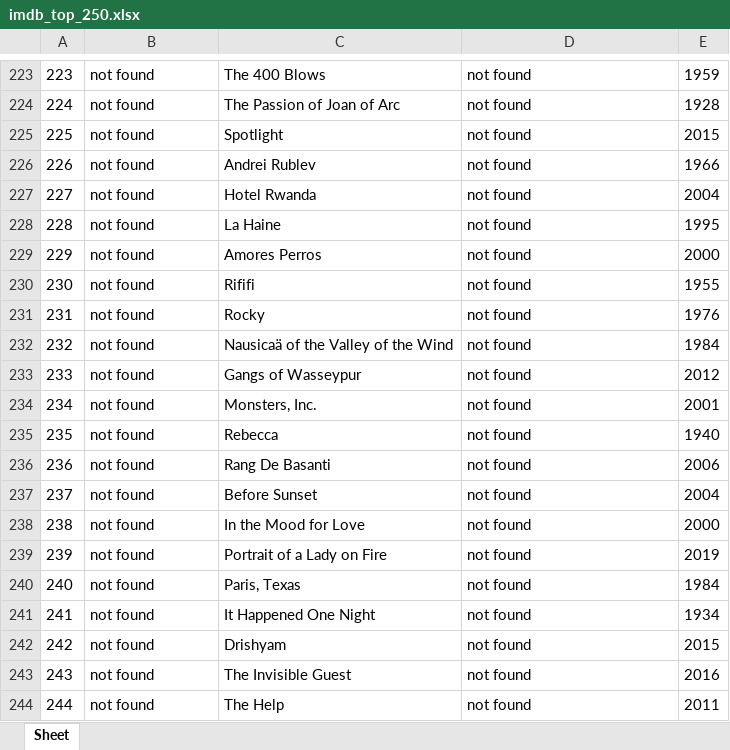
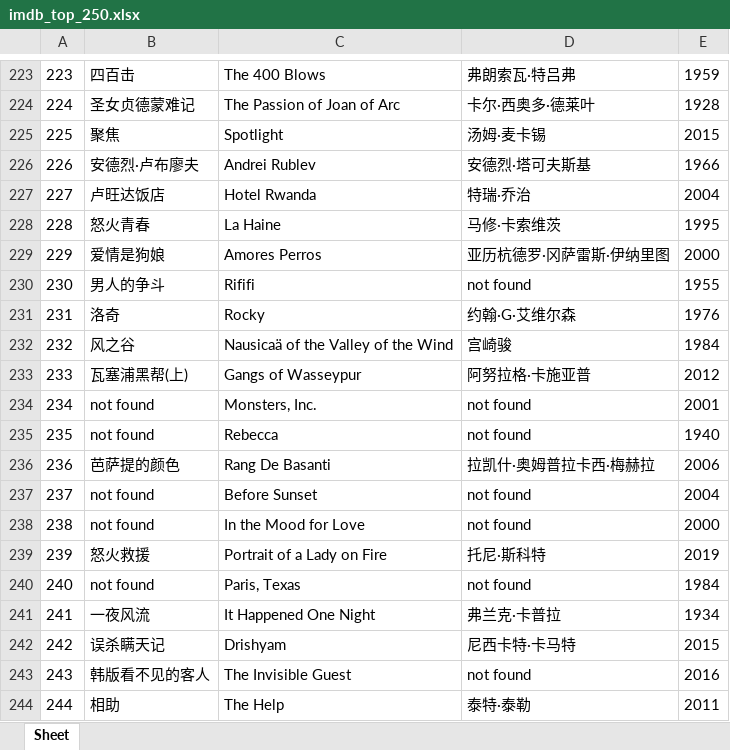
Before and after one commit to doctoroyy/Movie-IMDB-Bot, an Excel workbook: imdb_top_250.xlsx, sheet Sheet, drawn as a sheet; only a part is shown, gaps mark what is left out; values as stored, in another font and other column widths than the file's, no borders; the diff covers the shown part only; the diff names each change by its address in the sheet, - before the commit and + after, or states it on an @@ line.

```diff
--- a/imdb_top_250.xlsx (sheet Sheet)
+++ b/imdb_top_250.xlsx (sheet Sheet)
-B223: not found
+B223: 四百击
-D223: not found
+D223: 弗朗索瓦·特吕弗
-B224: not found
+B224: 圣女贞德蒙难记
-D224: not found
+D224: 卡尔·西奥多·德莱叶
-B225: not found
+B225: 聚焦
-D225: not found
+D225: 汤姆·麦卡锡
-B226: not found
+B226: 安德烈·卢布廖夫
-D226: not found
+D226: 安德烈·塔可夫斯基
-B227: not found
+B227: 卢旺达饭店
-D227: not found
+D227: 特瑞·乔治
-B228: not found
+B228: 怒火青春
-D228: not found
+D228: 马修·卡索维茨
-B229: not found
+B229: 爱情是狗娘
-D229: not found
+D229: 亚历杭德罗·冈萨雷斯·伊纳里图
-B230: not found
+B230: 男人的争斗
-B231: not found
+B231: 洛奇
-D231: not found
+D231: 约翰·G·艾维尔森
-B232: not found
+B232: 风之谷
-D232: not found
+D232: 宫崎骏
-B233: not found
+B233: 瓦塞浦黑帮(上)
-D233: not found
+D233: 阿努拉格·卡施亚普
-B236: not found
+B236: 芭萨提的颜色
-D236: not found
+D236: 拉凯什·奥姆普拉卡西·梅赫拉
-B239: not found
+B239: 怒火救援
-D239: not found
+D239: 托尼·斯科特
-B241: not found
+B241: 一夜风流
-D241: not found
+D241: 弗兰克·卡普拉
-B242: not found
+B242: 误杀瞒天记
-D242: not found
+D242: 尼西卡特·卡马特
-B243: not found
+B243: 韩版看不见的客人
-B244: not found
+B244: 相助
-D244: not found
+D244: 泰特·泰勒
```
Also changed, not shown: 109 edited cells elsewhere in this sheet, 1 other file.
